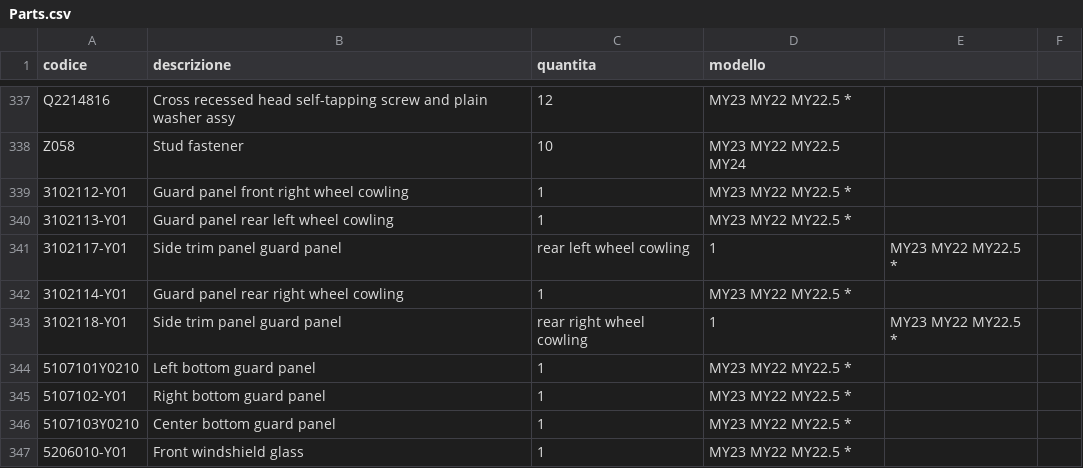
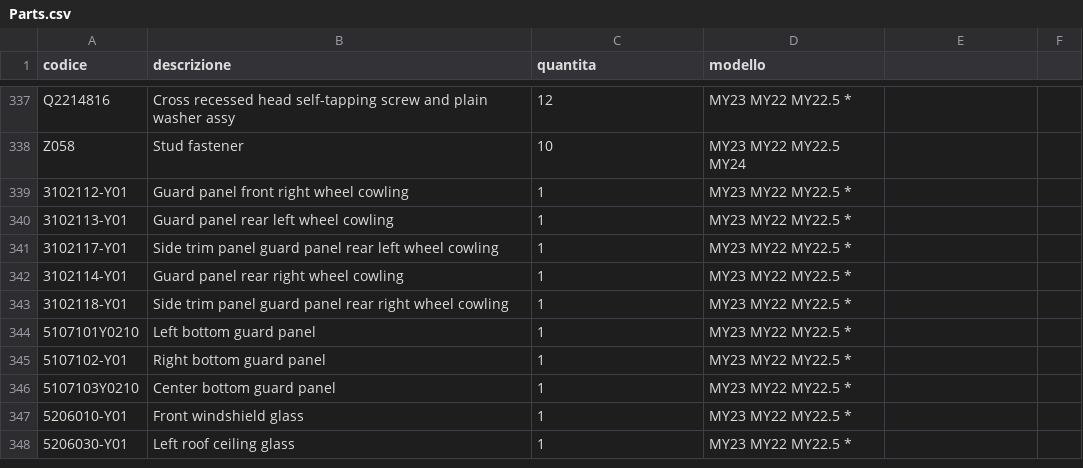
Before and after one commit to MicheleYOYO/YOYO-SpareParts, a CSV file: Parts.csv, drawn as a sheet; only a part is shown, gaps mark what is left out; the shorter side is filled out with more unchanged rows; the diff covers the shown part only.

```diff
--- a/Parts.csv
+++ b/Parts.csv
@@ -340,5 +340,5 @@ Z058,Stud fastener,10,MY23 MY22 MY22.5 MY24
 3102113-Y01,Guard panel rear left wheel cowling,1,MY23 MY22 MY22.5 *
-3102117-Y01,Side trim panel guard panel, rear left wheel cowling,1,MY23 MY22 MY22.5 *
+3102117-Y01,Side trim panel guard panel rear left wheel cowling,1,MY23 MY22 MY22.5 *
 3102114-Y01,Guard panel rear right wheel cowling,1,MY23 MY22 MY22.5 *
-3102118-Y01,Side trim panel guard panel, rear right wheel cowling,1,MY23 MY22 MY22.5 *
+3102118-Y01,Side trim panel guard panel rear right wheel cowling,1,MY23 MY22 MY22.5 *
 5107101Y0210,Left bottom guard panel,1,MY23 MY22 MY22.5 *
```
Also changed, not shown: 32 edited cells elsewhere in this file.
